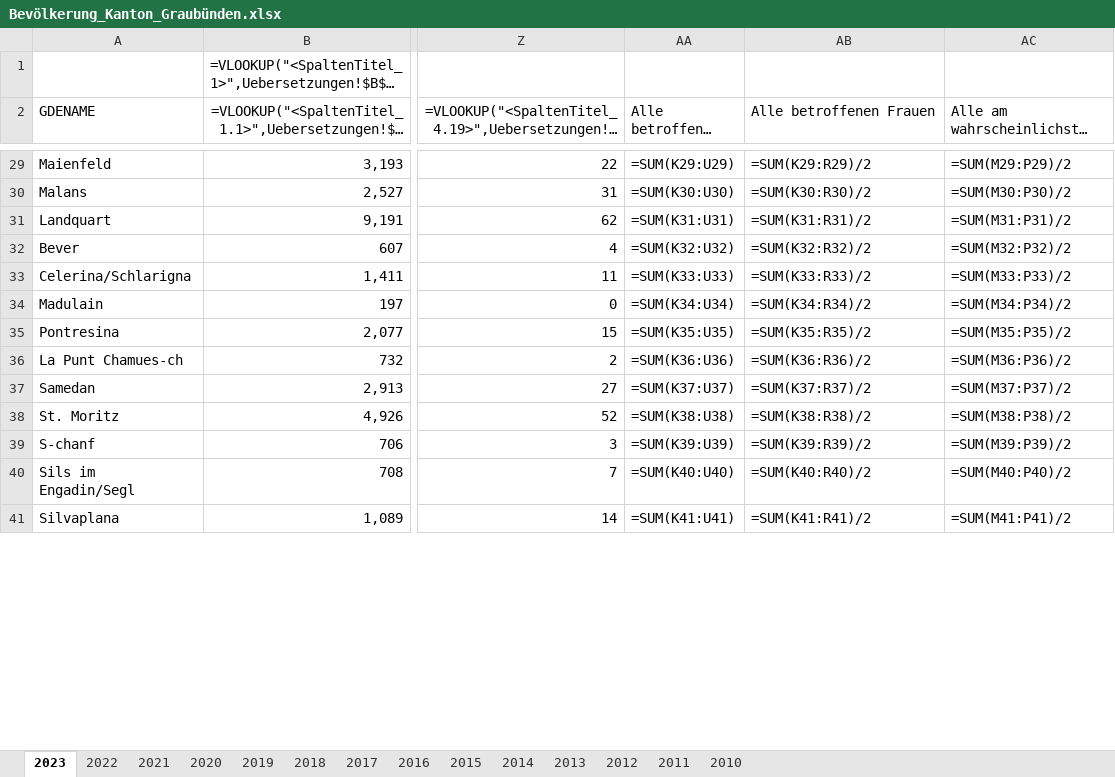
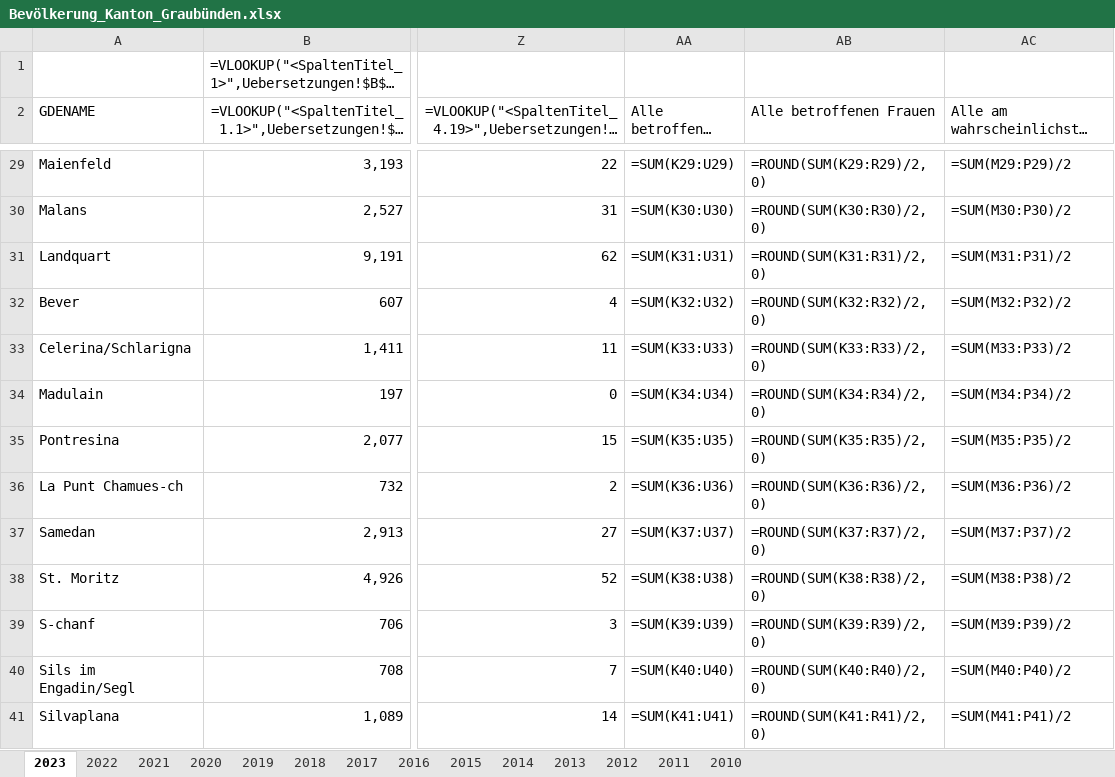
Before and after one commit to marinafrei/ba, an Excel workbook: Bevölkerung_Kanton_Graubünden.xlsx, sheet 2023, drawn as a sheet; only a part is shown, gaps mark what is left out; long unchanged cells end in …; values as stored, in another font and other column widths than the file's, no borders; formulas are shown in place of their values; the diff covers the shown part only; the diff names each change by its address in the sheet, - before the commit and + after, or states it on an @@ line.

```diff
--- a/Bevölkerung_Kanton_Graubünden.xlsx (sheet 2023)
+++ b/Bevölkerung_Kanton_Graubünden.xlsx (sheet 2023)
-AB29 (Alle betroffenen Frauen): =SUM(K29:R29)/2
+AB29 (Alle betroffenen Frauen): =ROUND(SUM(K29:R29)/2, 0)
-AB30 (Alle betroffenen Frauen): =SUM(K30:R30)/2
+AB30 (Alle betroffenen Frauen): =ROUND(SUM(K30:R30)/2, 0)
-AB31 (Alle betroffenen Frauen): =SUM(K31:R31)/2
+AB31 (Alle betroffenen Frauen): =ROUND(SUM(K31:R31)/2, 0)
-AB32 (Alle betroffenen Frauen): =SUM(K32:R32)/2
+AB32 (Alle betroffenen Frauen): =ROUND(SUM(K32:R32)/2, 0)
-AB33 (Alle betroffenen Frauen): =SUM(K33:R33)/2
+AB33 (Alle betroffenen Frauen): =ROUND(SUM(K33:R33)/2, 0)
-AB34 (Alle betroffenen Frauen): =SUM(K34:R34)/2
+AB34 (Alle betroffenen Frauen): =ROUND(SUM(K34:R34)/2, 0)
-AB35 (Alle betroffenen Frauen): =SUM(K35:R35)/2
+AB35 (Alle betroffenen Frauen): =ROUND(SUM(K35:R35)/2, 0)
-AB36 (Alle betroffenen Frauen): =SUM(K36:R36)/2
+AB36 (Alle betroffenen Frauen): =ROUND(SUM(K36:R36)/2, 0)
-AB37 (Alle betroffenen Frauen): =SUM(K37:R37)/2
+AB37 (Alle betroffenen Frauen): =ROUND(SUM(K37:R37)/2, 0)
-AB38 (Alle betroffenen Frauen): =SUM(K38:R38)/2
+AB38 (Alle betroffenen Frauen): =ROUND(SUM(K38:R38)/2, 0)
-AB39 (Alle betroffenen Frauen): =SUM(K39:R39)/2
+AB39 (Alle betroffenen Frauen): =ROUND(SUM(K39:R39)/2, 0)
-AB40 (Alle betroffenen Frauen): =SUM(K40:R40)/2
+AB40 (Alle betroffenen Frauen): =ROUND(SUM(K40:R40)/2, 0)
-AB41 (Alle betroffenen Frauen): =SUM(K41:R41)/2
+AB41 (Alle betroffenen Frauen): =ROUND(SUM(K41:R41)/2, 0)
```
Also changed, not shown: 89 edited cells elsewhere in this sheet, 3 other files.
